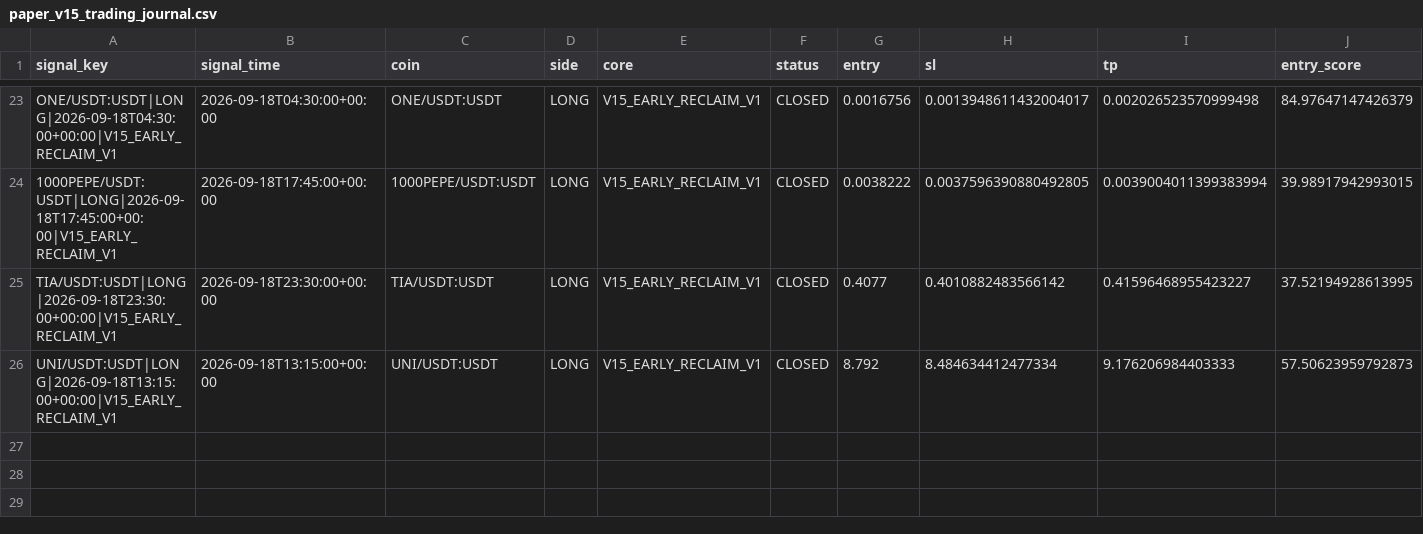
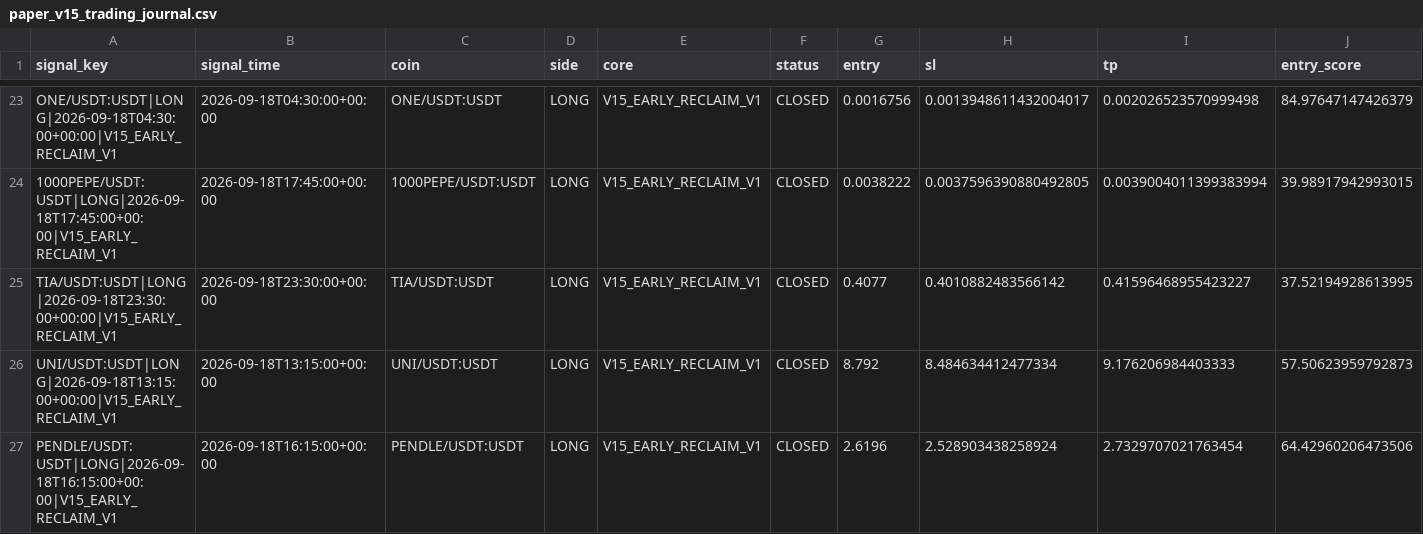
Before and after one commit to samesameagro-droid/sam-edge-v15-v8i, a CSV file: paper_v15_trading_journal.csv, drawn as a sheet; only a part is shown, gaps mark what is left out; rows hold the shown columns only; the diff names each change by its address in the sheet, - before the commit and + after, or states it on an @@ line.

Commit message:
paper: V15 professional forward state

```diff
--- a/paper_v15_trading_journal.csv
+++ b/paper_v15_trading_journal.csv
+row 27: PENDLE/USDT:USDT|LONG|2026-09-18T16:15:00+00:00|V15_EARLY_RECLAIM_V1 | 2026-09-18T16:15:00+00:00 | PENDLE/USDT:USDT | LONG | V15_EARLY_RECLAIM_V1 | CLOSED | 2.6196 | 2.528903438258924 | 2.7329707021763454 | 64.42960206473506
```
Also changed, not shown: v15_forward_test_master_journal.csv, 8 other files.
